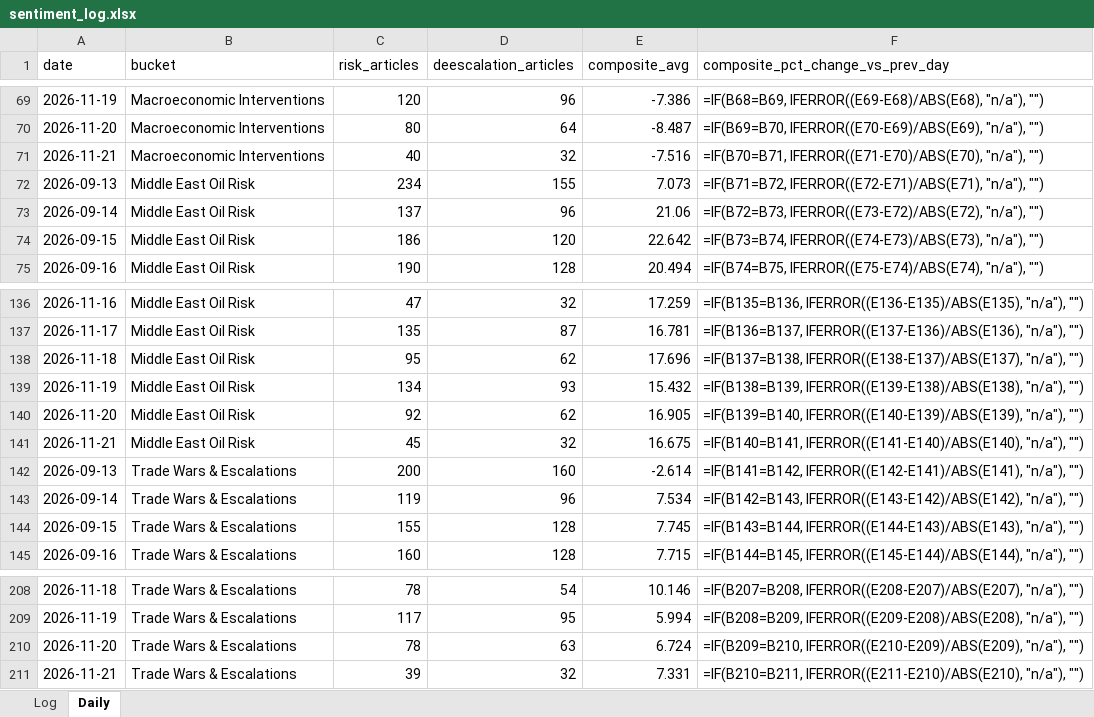
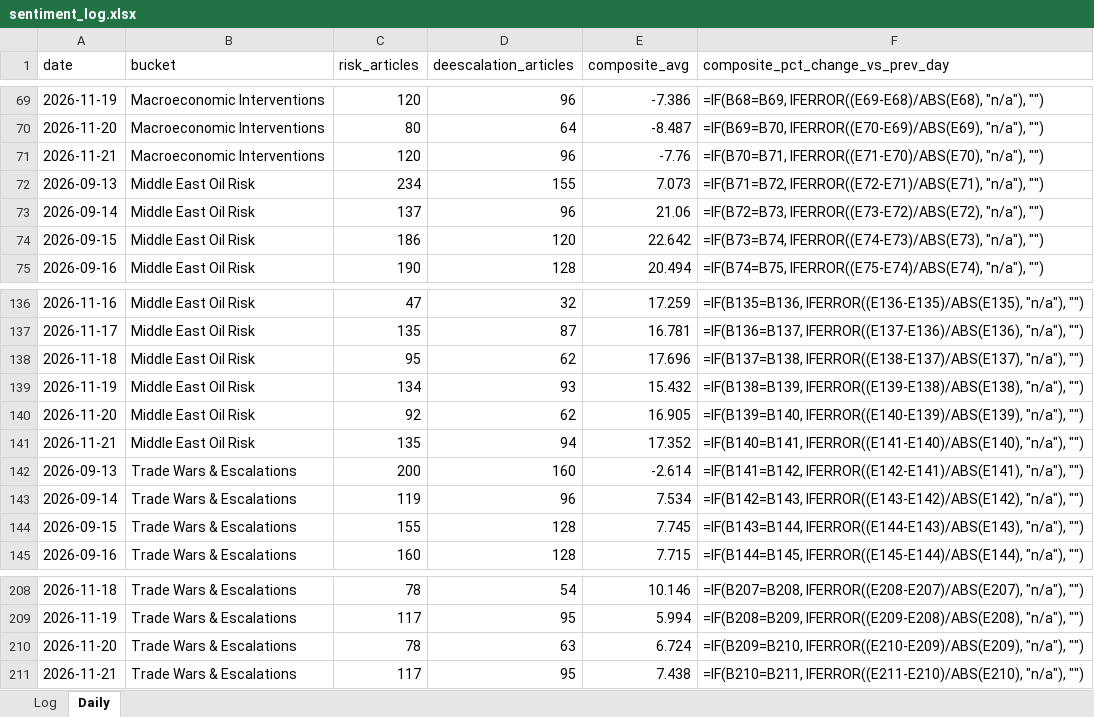
Before and after one commit to Jamesssurfer/CriticalNews_Sentiment, an Excel workbook: data/sentiment_log.xlsx, sheet Daily, drawn as a sheet; only a part is shown, gaps mark what is left out; values as stored, in another font and other column widths than the file's, no borders; formulas without a stored value are shown as written; the diff names each change by its address in the sheet, - before the commit and + after, or states it on an @@ line.

```diff
--- a/data/sentiment_log.xlsx (sheet Daily)
+++ b/data/sentiment_log.xlsx (sheet Daily)
-C71 (risk_articles): 40
+C71 (risk_articles): 120
-D71 (deescalation_articles): 32
+D71 (deescalation_articles): 96
-E71 (composite_avg): -7.516
+E71 (composite_avg): -7.76
-C141 (risk_articles): 45
+C141 (risk_articles): 135
-D141 (deescalation_articles): 32
+D141 (deescalation_articles): 94
-E141 (composite_avg): 16.675
+E141 (composite_avg): 17.352
-C211 (risk_articles): 39
+C211 (risk_articles): 117
-D211 (deescalation_articles): 32
+D211 (deescalation_articles): 95
-E211 (composite_avg): 7.331
+E211 (composite_avg): 7.438
```
Also changed, not shown: 1 other file.
